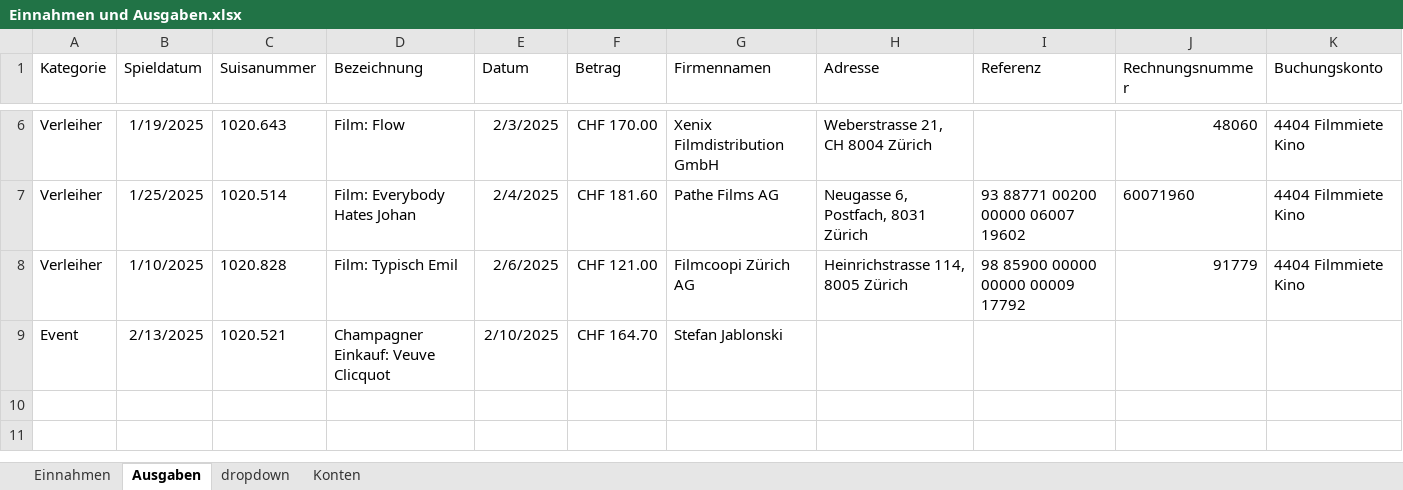
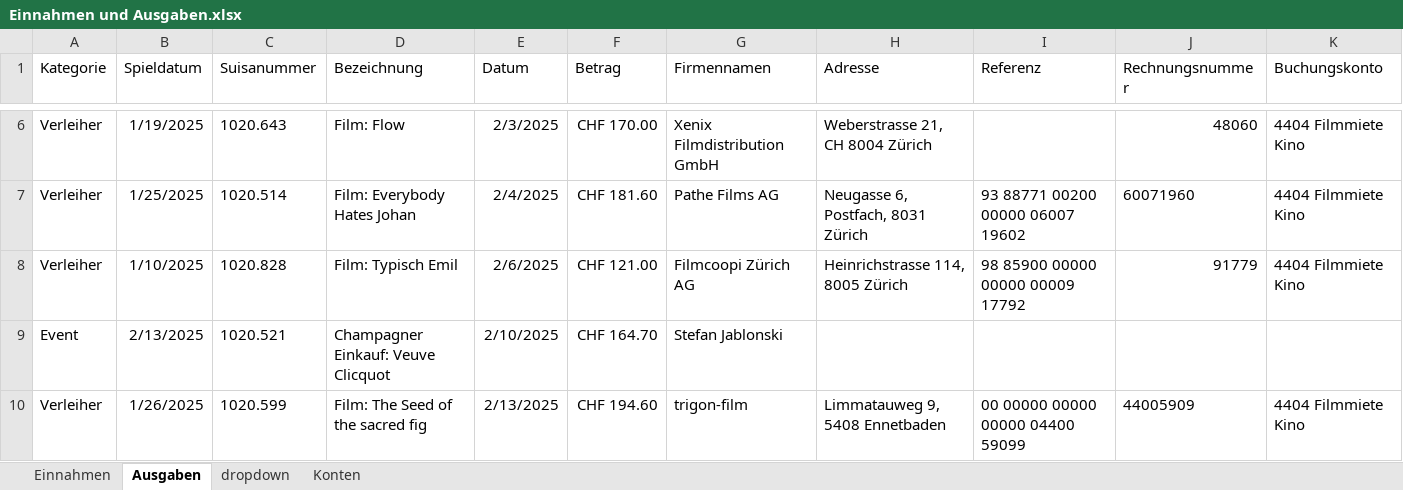
Before and after one commit to slvwagner/Kinoklub, an Excel workbook: Input/Einnahmen und Ausgaben.xlsx, sheet Ausgaben, drawn as a sheet; only a part is shown, gaps mark what is left out; values as stored, in another font and other column widths than the file's, no borders; table styles not drawn; the diff names each change by its address in the sheet, - before the commit and + after, or states it on an @@ line.

Commit message:
Verleiherrechung+Spez preise seed of sacred fig

```diff
--- a/Input/Einnahmen und Ausgaben.xlsx (sheet Ausgaben)
+++ b/Input/Einnahmen und Ausgaben.xlsx (sheet Ausgaben)
+row 10: Verleiher | 1/26/2025 | 1020.599 | Film: The Seed of the sacred fig | 2/13/2025 | CHF 194.60 | trigon-film | Limmatauweg 9, 5408 Ennetbaden | 00 00000 00000 00000 04400 59099 | 44005909 | 4404 Filmmiete Kino
```
Also changed, not shown: Input/Spezialpreisekiosk.xlsx.
